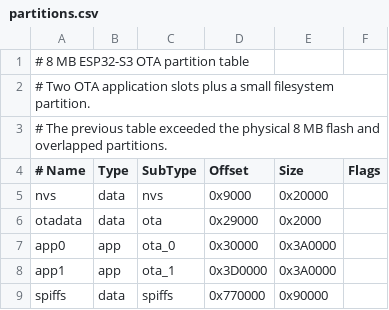
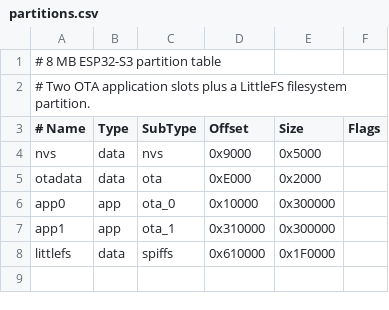
Before and after one commit to AirysDark/PSXCore, a CSV file: partitions.csv, drawn as a sheet; removed rows and columns are numbered as before the commit, all else as after; the diff names each change by its address in the sheet, - before the commit and + after, or states it on an @@ line.

Commit message:
Fix 8MB partition layout and add LittleFS partition

```diff
--- a/partitions.csv
+++ b/partitions.csv
-A1 (# Name): # 8 MB ESP32-S3 OTA partition table
+A1 (# Name): # 8 MB ESP32-S3 partition table
-A2 (# Name): …plus a small filesystem partition.
+A2 (# Name): …plus a LittleFS filesystem partition.
-row 3: # The previous table exceeded the physical 8 MB flash and overlapped partitions.
-E4 (Size): 0x20000
+E4 (Size): 0x5000
-D5 (Offset): 0x29000
+D5 (Offset): 0xE000
-D6 (Offset): 0x30000
+D6 (Offset): 0x10000
-E6:E7 (Size): 0x3A0000
+E6:E7 (Size): 0x300000
-D7 (Offset): 0x3D0000
+D7 (Offset): 0x310000
-A8 (# Name): spiffs
+A8 (# Name): littlefs
-D8 (Offset): 0x770000
+D8 (Offset): 0x610000
-E8 (Size): 0x90000
+E8 (Size): 0x1F0000
```
